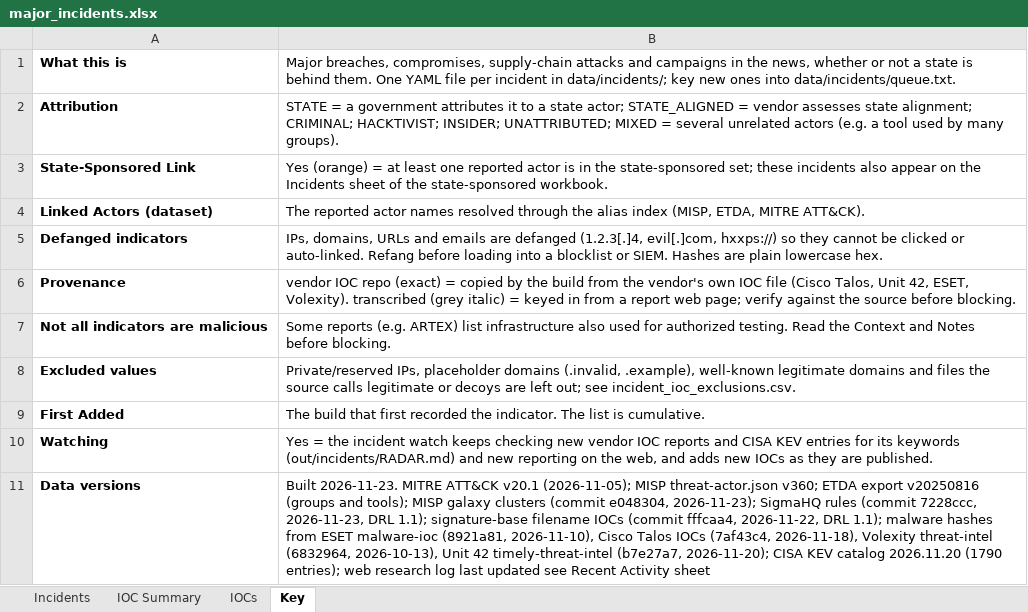
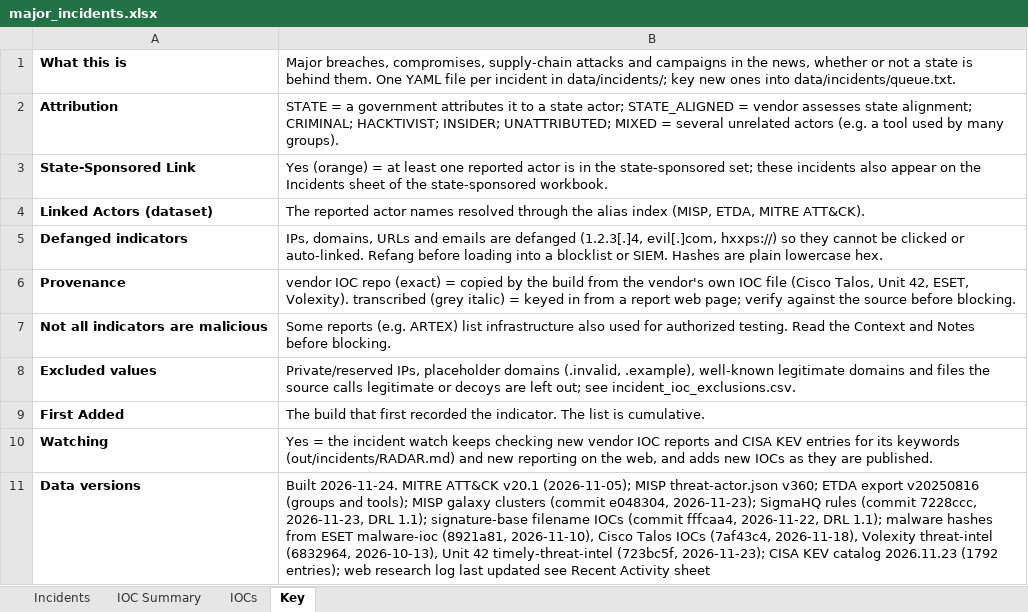
Before and after one commit to ShazaamVycys/threat-actor-intel, an Excel workbook: out/incidents/major_incidents.xlsx, sheet Key, drawn as a sheet; values as stored, in another font and other column widths than the file's, no borders; the diff names each change by its address in the sheet, - before the commit and + after, or states it on an @@ line.

```diff
--- a/out/incidents/major_incidents.xlsx (sheet Key)
+++ b/out/incidents/major_incidents.xlsx (sheet Key)
-B11: Built 2026-11-23. MITRE ATT&CK v20.1 (2026-11-05); MISP threat-actor.json v360; ETDA export v20250816 (groups and tools); MISP galaxy clusters (commit e048304, 2026-11-23); SigmaHQ rules (commit 7228ccc, 2026-11-23, DRL 1.1); signature-base filename IOCs (commit fffcaa4, 2026-11-22, DRL 1.1); malware hashes from ESET malware-ioc (8921a81, 2026-11-10), Cisco Talos IOCs (7af43c4, 2026-11-18), Volexity threat-intel (6832964, 2026-10-13), Unit 42 timely-threat-intel (b7e27a7, 2026-11-20); CISA KEV catalog 2026.11.20 (1790 entries); web…
+B11: Built 2026-11-24. MITRE ATT&CK v20.1 (2026-11-05); MISP threat-actor.json v360; ETDA export v20250816 (groups and tools); MISP galaxy clusters (commit e048304, 2026-11-23); SigmaHQ rules (commit 7228ccc, 2026-11-23, DRL 1.1); signature-base filename IOCs (commit fffcaa4, 2026-11-22, DRL 1.1); malware hashes from ESET malware-ioc (8921a81, 2026-11-10), Cisco Talos IOCs (7af43c4, 2026-11-18), Volexity threat-intel (6832964, 2026-10-13), Unit 42 timely-threat-intel (723bc5f, 2026-11-23); CISA KEV catalog 2026.11.23 (1792 entries); web…
```
Also changed, not shown: sheet IOC Summary, sheet Incidents, sheet IOCs, 15 other files.
